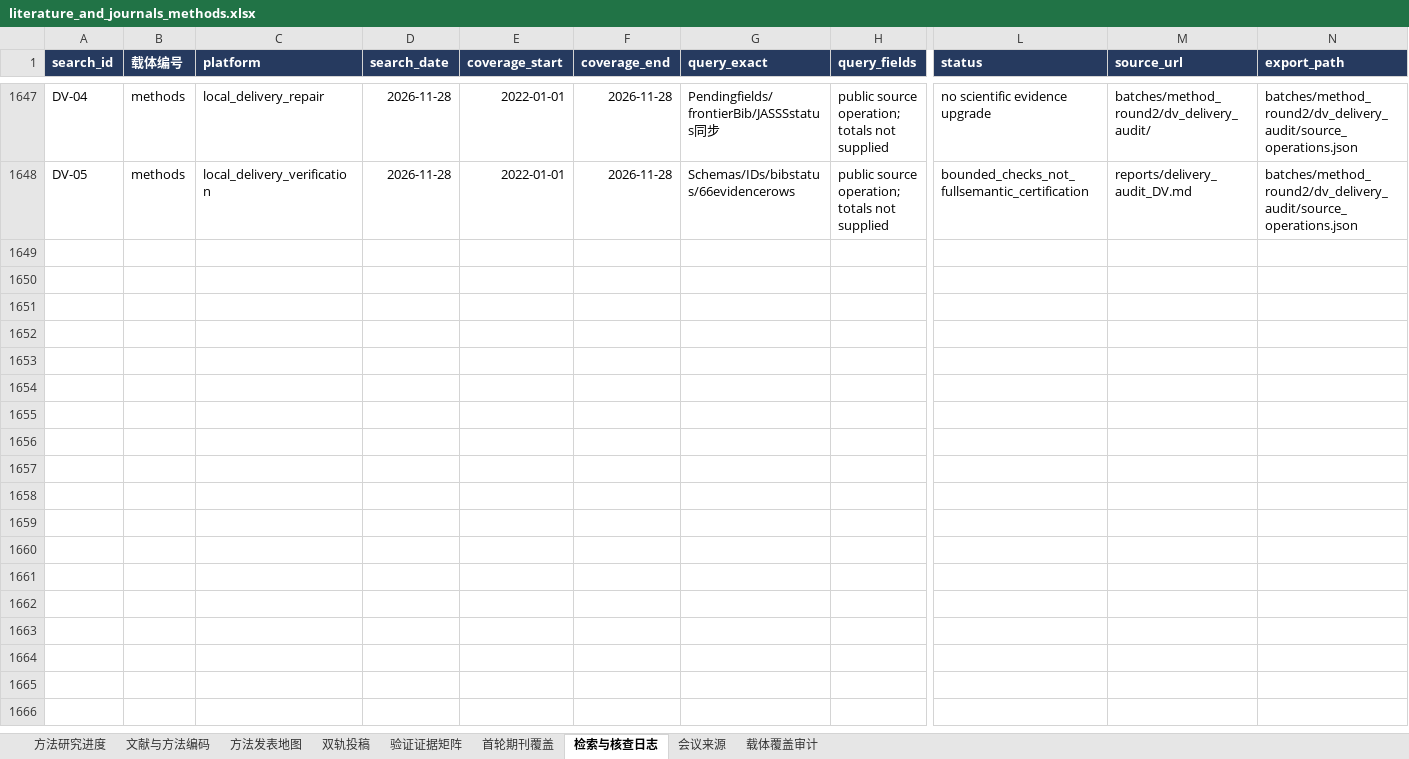
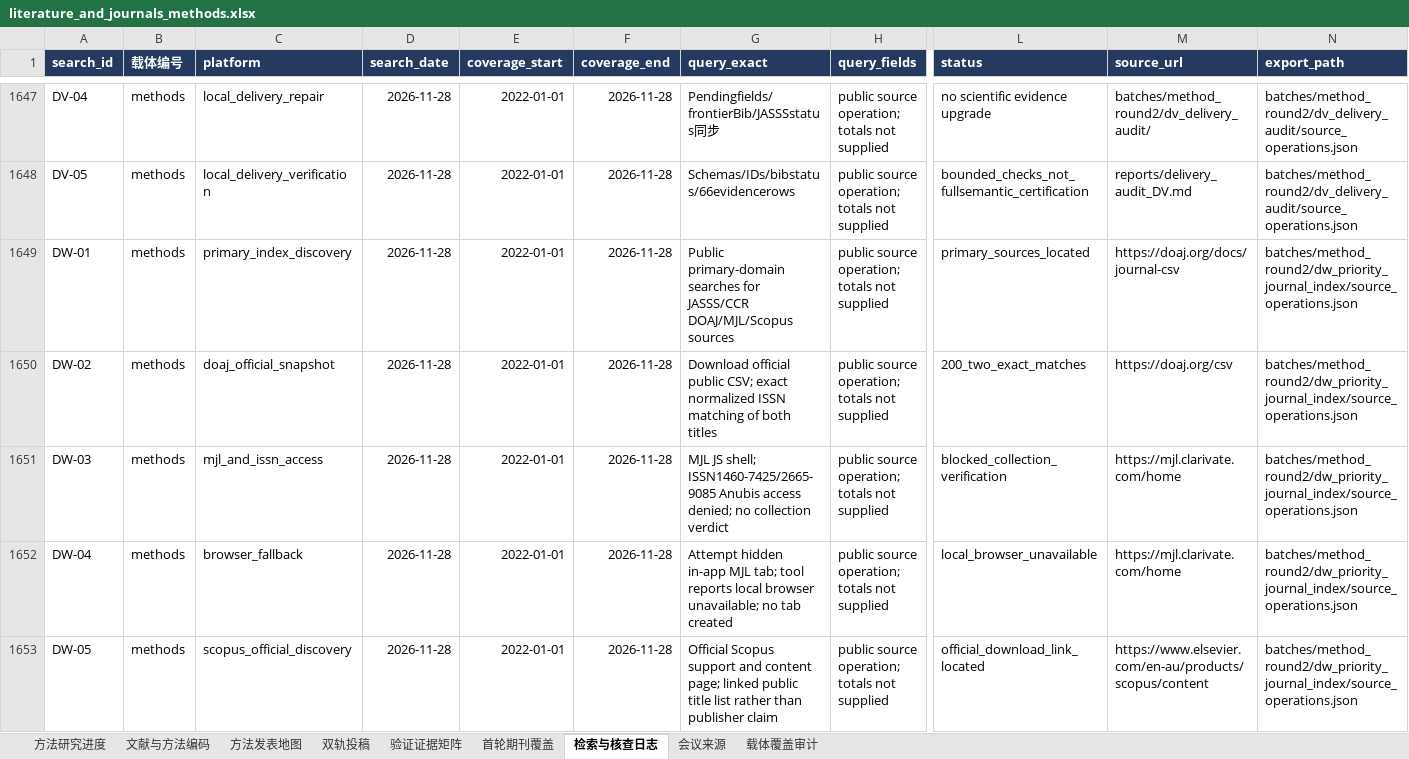
Before and after one commit to BNU-CCR/Agent-EX, an Excel workbook: literature-review/exports/literature_and_journals_methods.xlsx, sheet 检索与核查日志, drawn as a sheet; only a part is shown, gaps mark what is left out; values as stored, in another font and other column widths than the file's, no borders; rows hold the shown columns only; the diff covers the shown part only; the diff names each change by its address in the sheet, - before the commit and + after, or states it on an @@ line.

Commit message:
docs(literature): verify priority journal DOAJ and Scopus snapshots

```diff
--- a/literature-review/exports/literature_and_journals_methods.xlsx (sheet 检索与核查日志)
+++ b/literature-review/exports/literature_and_journals_methods.xlsx (sheet 检索与核查日志)
+row 1649: DW-01 | methods | primary_index_discovery | 2026-11-28 | 2022-01-01 | 2026-11-28 | Public primary-domain searches for JASSS/CCR DOAJ/MJL/Scopus sources | public source operation; totals not supplied | primary_sources_located | https://doaj.org/docs/journal-csv | batches/method_round2/dw_priority_journal_index/source_operations.json
+row 1650: DW-02 | methods | doaj_official_snapshot | 2026-11-28 | 2022-01-01 | 2026-11-28 | Download official public CSV; exact normalized ISSN matching of both titles | public source operation; totals not supplied | 200_two_exact_matches | https://doaj.org/csv | batches/method_round2/dw_priority_journal_index/source_operations.json
+row 1651: DW-03 | methods | mjl_and_issn_access | 2026-11-28 | 2022-01-01 | 2026-11-28 | MJL JS shell; ISSN1460-7425/2665-9085 Anubis access denied; no collection verdict | public source operation; totals not supplied | blocked_collection_verification | https://mjl.clarivate.com/home | batches/method_round2/dw_priority_journal_index/source_operations.json
+row 1652: DW-04 | methods | browser_fallback | 2026-11-28 | 2022-01-01 | 2026-11-28 | Attempt hidden in-app MJL tab; tool reports local browser unavailable; no tab created | public source operation; totals not supplied | local_browser_unavailable | https://mjl.clarivate.com/home | batches/method_round2/dw_priority_journal_index/source_operations.json
+row 1653: DW-05 | methods | scopus_official_discovery | 2026-11-28 | 2022-01-01 | 2026-11-28 | Official Scopus support and content page; linked public title list rather than publisher claim | public source operation; totals not supplied | official_download_link_located | https://www.elsevier.com/en-au/products/scopus/content | batches/method_round2/dw_priority_journal_index/source_operations.json
```
Also changed, not shown: 4 added rows elsewhere in this sheet, sheet 双轨投稿, sheet 方法发表地图, 16 other files.
